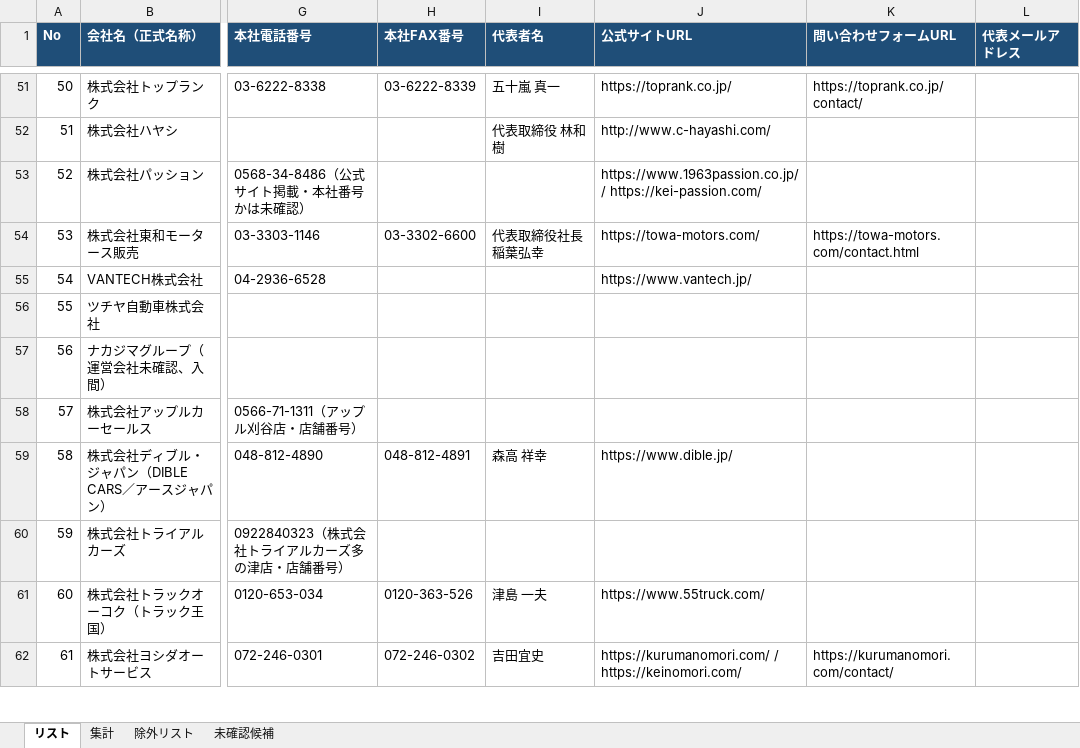
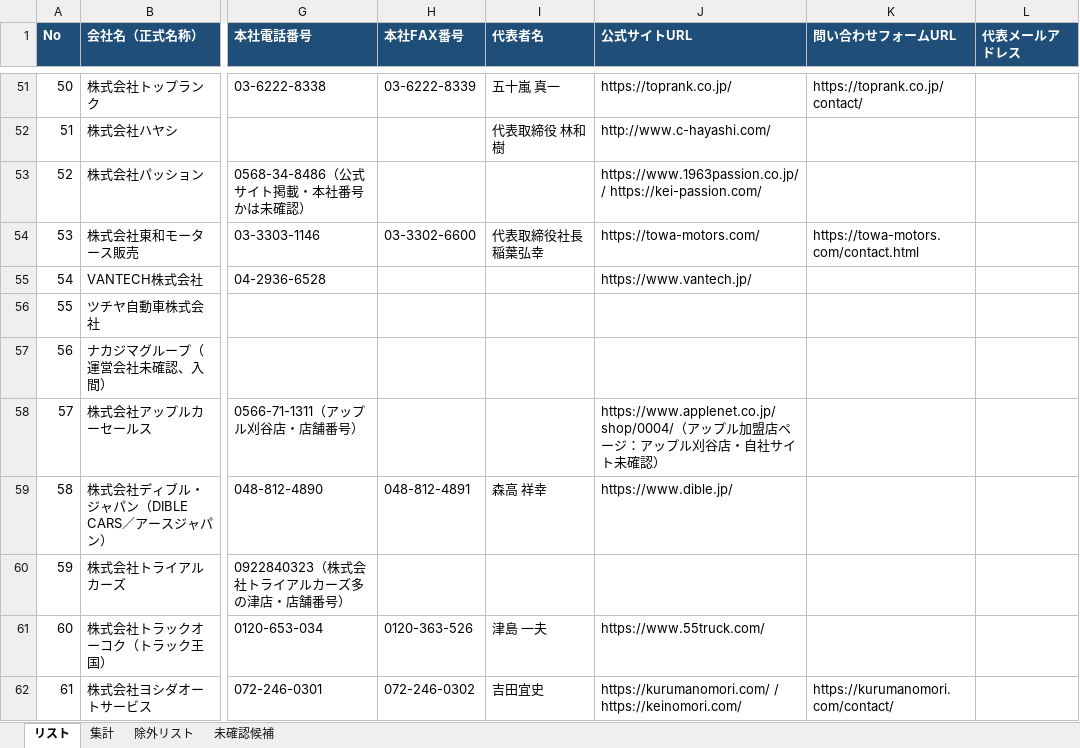
Before and after one commit to Yoshi612/-investment-news-digest, an Excel workbook: output/中規模中古車販売会社リスト.xlsx, sheet リスト, drawn as a sheet; only a part is shown, gaps mark what is left out; values as stored, in another font and other column widths than the file's, no borders; the diff covers the shown part only; the diff names each change by its address in the sheet, - before the commit and + after, or states it on an @@ line.

```diff
--- a/output/中規模中古車販売会社リスト.xlsx (sheet リスト)
+++ b/output/中規模中古車販売会社リスト.xlsx (sheet リスト)
-J58 (公式サイトURL): (empty)
+J58 (公式サイトURL): https://www.applenet.co.jp/shop/0004/（アップル加盟店ページ：アップル刈谷店・自社サイト未確認）
```
Also changed, not shown: 1 added row, 3 removed rows, 34 edited cells and row numbers in column A elsewhere in this sheet, sheet 除外リスト, sheet 集計, 1 other file.
